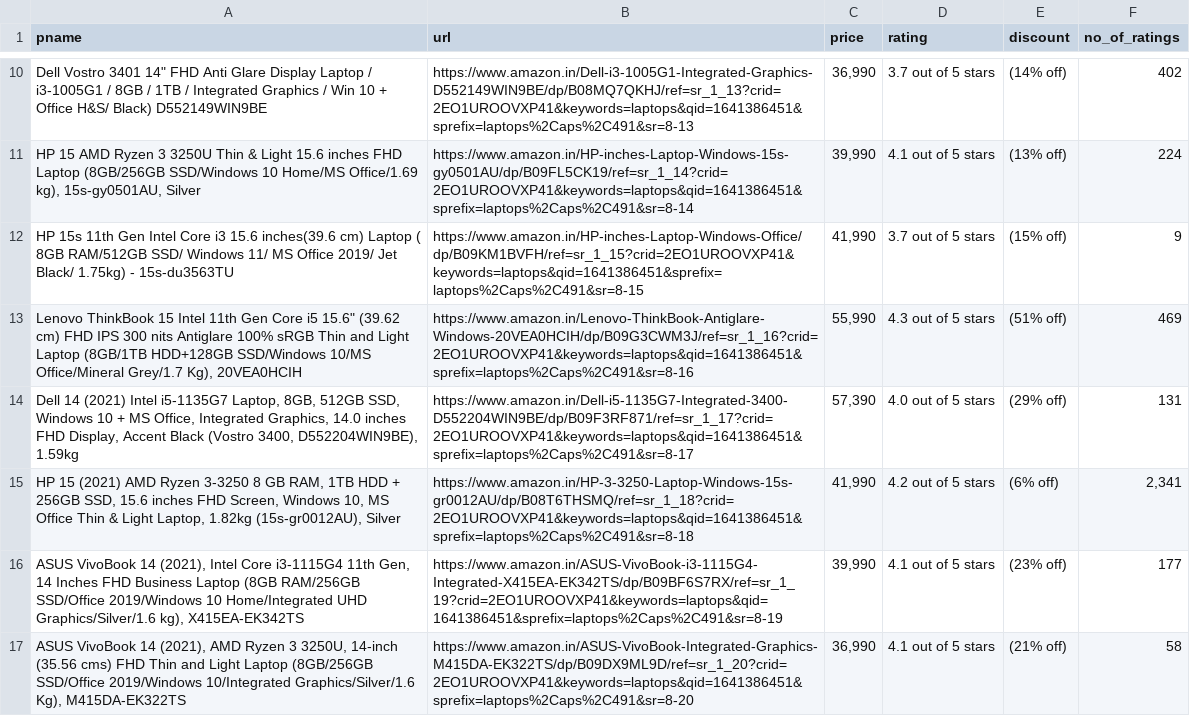
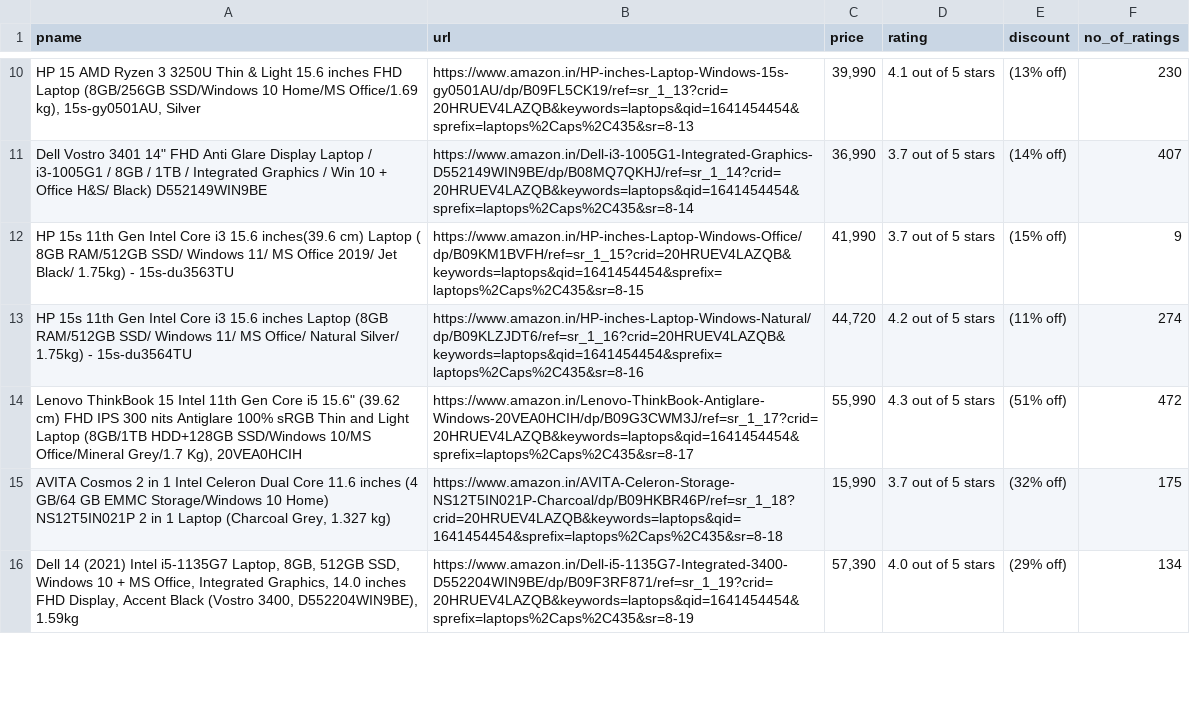
Before and after one commit to hariharan54/UiPath_Product_Recommender, a CSV file: output amzn.csv, drawn as a sheet; only a part is shown, gaps mark what is left out; removed rows and columns are numbered as before the commit, all else as after; the diff covers the shown part only; the diff names each change by its address in the sheet, - before the commit and + after, or states it on an @@ line.

Commit message:
added filter amzn

```diff
--- a/output amzn.csv
+++ b/output amzn.csv
-row 10: Dell Vostro 3401 14" FHD Anti Glare Display Laptop / i3-1005G1 / 8GB / 1TB / Integrated Graphics / Win 10 + Office H&S/ Black) D552149WIN9BE | https://www.amazon.in/Dell-i3-1005G1-Integrated-Graphics-D552149WIN9BE/dp/B08MQ7QKHJ/ref=sr_1_13?crid=2EO1UROOVXP41&keywords=laptops&qid=1641386451&sprefix=laptops%2Caps%2C491&sr=8-13 | 36,990 | 3.7 out of 5 stars | (14% off) | 402
-B10 (url): https://www.amazon.in/HP-inches-Laptop-Windows-15s-gy0501AU/dp/B09FL5CK19/ref=sr_1_14?crid=2EO1UROOVXP41&keywords=laptops&qid=1641386451&sprefix=laptops%2Caps%2C491&sr=8-14
+B10 (url): https://www.amazon.in/HP-inches-Laptop-Windows-15s-gy0501AU/dp/B09FL5CK19/ref=sr_1_13?crid=20HRUEV4LAZQB&keywords=laptops&qid=1641454454&sprefix=laptops%2Caps%2C435&sr=8-13
-F10 (no_of_ratings): 224
+F10 (no_of_ratings): 230
+row 11: Dell Vostro 3401 14" FHD Anti Glare Display Laptop / i3-1005G1 / 8GB / 1TB / Integrated Graphics / Win 10 + Office H&S/ Black) D552149WIN9BE | https://www.amazon.in/Dell-i3-1005G1-Integrated-Graphics-D552149WIN9BE/dp/B08MQ7QKHJ/ref=sr_1_14?crid=20HRUEV4LAZQB&keywords=laptops&qid=1641454454&sprefix=laptops%2Caps%2C435&sr=8-14 | 36,990 | 3.7 out of 5 stars | (14% off) | 407
-B12 (url): https://www.amazon.in/HP-inches-Laptop-Windows-Office/dp/B09KM1BVFH/ref=sr_1_15?crid=2EO1UROOVXP41&keywords=laptops&qid=1641386451&sprefix=laptops%2Caps%2C491&sr=8-15
+B12 (url): https://www.amazon.in/HP-inches-Laptop-Windows-Office/dp/B09KM1BVFH/ref=sr_1_15?crid=20HRUEV4LAZQB&keywords=laptops&qid=1641454454&sprefix=laptops%2Caps%2C435&sr=8-15
+row 13: HP 15s 11th Gen Intel Core i3 15.6 inches Laptop (8GB RAM/512GB SSD/ Windows 11/ MS Office/ Natural Silver/ 1.75kg) - 15s-du3564TU | https://www.amazon.in/HP-inches-Laptop-Windows-Natural/dp/B09KLZJDT6/ref=sr_1_16?crid=20HRUEV4LAZQB&keywords=laptops&qid=1641454454&sprefix=laptops%2Caps%2C435&sr=8-16 | 44,720 | 4.2 out of 5 stars | (11% off) | 274
-B14 (url): https://www.amazon.in/Lenovo-ThinkBook-Antiglare-Windows-20VEA0HCIH/dp/B09G3CWM3J/ref=sr_1_16?crid=2EO1UROOVXP41&keywords=laptops&qid=1641386451&sprefix=laptops%2Caps%2C491&sr=8-16
+B14 (url): https://www.amazon.in/Lenovo-ThinkBook-Antiglare-Windows-20VEA0HCIH/dp/B09G3CWM3J/ref=sr_1_17?crid=20HRUEV4LAZQB&keywords=laptops&qid=1641454454&sprefix=laptops%2Caps%2C435&sr=8-17
-F14 (no_of_ratings): 469
+F14 (no_of_ratings): 472
+row 15: AVITA Cosmos 2 in 1 Intel Celeron Dual Core 11.6 inches (4 GB/64 GB EMMC Storage/Windows 10 Home) NS12T5IN021P 2 in 1 Laptop (Charcoal Grey, 1.327 kg) | https://www.amazon.in/AVITA-Celeron-Storage-NS12T5IN021P-Charcoal/dp/B09HKBR46P/ref=sr_1_18?crid=20HRUEV4LAZQB&keywords=laptops&qid=1641454454&sprefix=laptops%2Caps%2C435&sr=8-18 | 15,990 | 3.7 out of 5 stars | (32% off) | 175
-B16 (url): https://www.amazon.in/Dell-i5-1135G7-Integrated-3400-D552204WIN9BE/dp/B09F3RF871/ref=sr_1_17?crid=2EO1UROOVXP41&keywords=laptops&qid=1641386451&sprefix=laptops%2Caps%2C491&sr=8-17
+B16 (url): https://www.amazon.in/Dell-i5-1135G7-Integrated-3400-D552204WIN9BE/dp/B09F3RF871/ref=sr_1_19?crid=20HRUEV4LAZQB&keywords=laptops&qid=1641454454&sprefix=laptops%2Caps%2C435&sr=8-19
-F16 (no_of_ratings): 131
+F16 (no_of_ratings): 134
-row 15: HP 15 (2021) AMD Ryzen 3-3250 8 GB RAM, 1TB HDD + 256GB SSD, 15.6 inches FHD Screen, Windows 10, MS Office Thin & Light Laptop, 1.82kg (15s-gr0012AU), Silver | https://www.amazon.in/HP-3-3250-Laptop-Windows-15s-gr0012AU/dp/B08T6THSMQ/ref=sr_1_18?crid=2EO1UROOVXP41&keywords=laptops&qid=1641386451&sprefix=laptops%2Caps%2C491&sr=8-18 | 41,990 | 4.2 out of 5 stars | (6% off) | 2,341
-row 16: ASUS VivoBook 14 (2021), Intel Core i3-1115G4 11th Gen, 14 Inches FHD Business Laptop (8GB RAM/256GB SSD/Office 2019/Windows 10 Home/Integrated UHD Graphics/Silver/1.6 kg), X415EA-EK342TS | https://www.amazon.in/ASUS-VivoBook-i3-1115G4-Integrated-X415EA-EK342TS/dp/B09BF6S7RX/ref=sr_1_19?crid=2EO1UROOVXP41&keywords=laptops&qid=1641386451&sprefix=laptops%2Caps%2C491&sr=8-19 | 39,990 | 4.1 out of 5 stars | (23% off) | 177
-row 17: ASUS VivoBook 14 (2021), AMD Ryzen 3 3250U, 14-inch (35.56 cms) FHD Thin and Light Laptop (8GB/256GB SSD/Office 2019/Windows 10/Integrated Graphics/Silver/1.6 Kg), M415DA-EK322TS | https://www.amazon.in/ASUS-VivoBook-Integrated-Graphics-M415DA-EK322TS/dp/B09DX9ML9D/ref=sr_1_20?crid=2EO1UROOVXP41&keywords=laptops&qid=1641386451&sprefix=laptops%2Caps%2C491&sr=8-20 | 36,990 | 4.1 out of 5 stars | (21% off) | 58
```
Also changed, not shown: 4 added rows, 3 removed rows and 12 edited cells elsewhere in this file, 1 other file.
